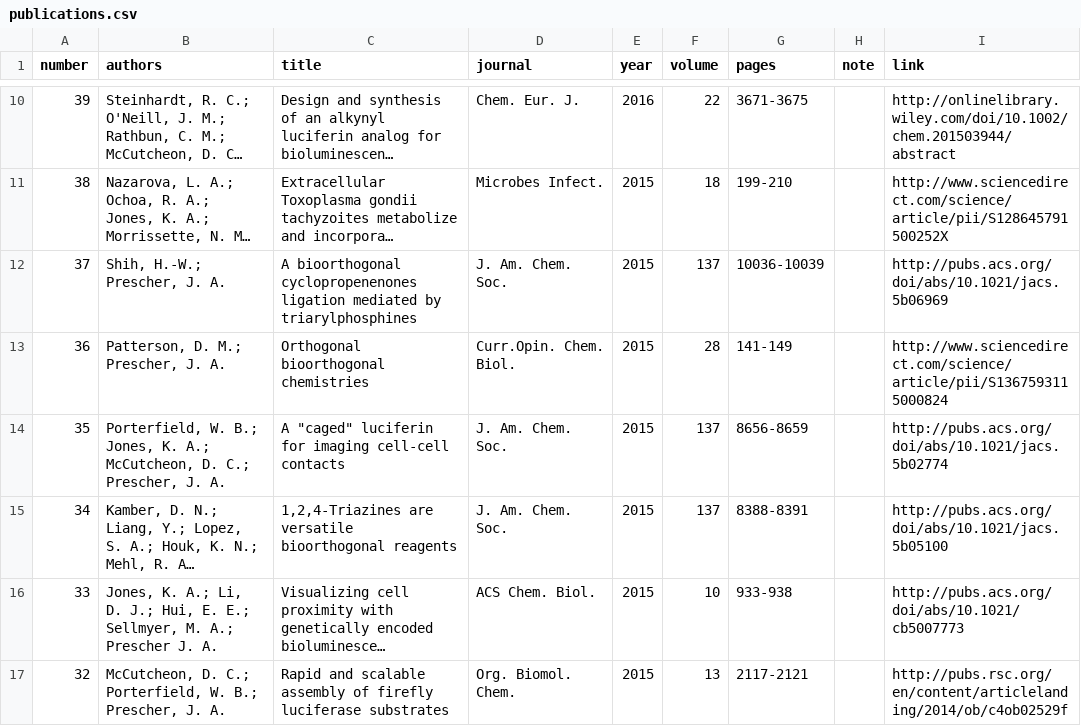
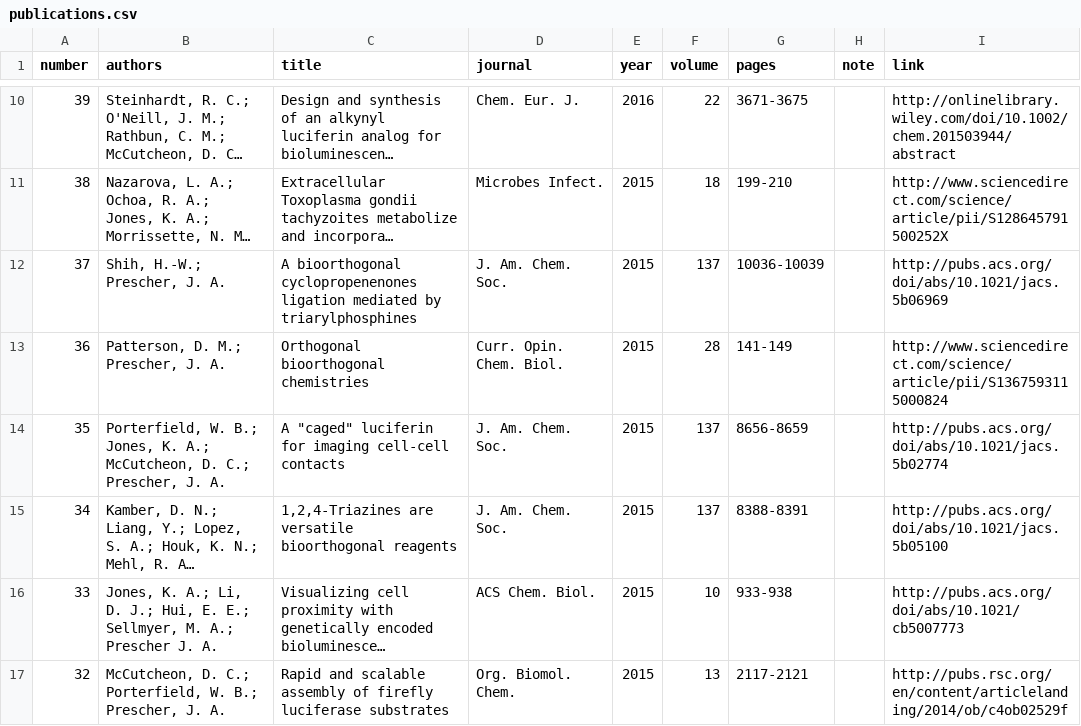
Before and after one commit to c-bun/Prescher-Lab-Site, a CSV file: _data/publications.csv, drawn as a sheet; only a part is shown, gaps mark what is left out; long unchanged cells end in ….

```diff
--- a/_data/publications.csv
+++ b/_data/publications.csv
@@ -12,3 +12,3 @@ number,authors,title,journal,year,volume,pages,note,link
 37,"Shih, H.-W.; Prescher, J. A.",A bioorthogonal cyclopropenenones ligation mediated by triarylphosphines,J. Am. Chem. Soc.,2015,137,10036-10039,,http://pubs.acs.org/doi/abs/10.1021/jacs.5b06969
-36,"Patterson, D. M.; Prescher, J. A.",Orthogonal bioorthogonal chemistries,Curr.Opin. Chem. Biol.,2015,28,141-149,,http://www.sciencedirect.com/science/article/pii/S1367593115000824
+36,"Patterson, D. M.; Prescher, J. A.",Orthogonal bioorthogonal chemistries,Curr. Opin. Chem. Biol.,2015,28,141-149,,http://www.sciencedirect.com/science/article/pii/S1367593115000824
 35,"Porterfield, W. B.; Jones, K. A.; McCutcheon, D. C.; Prescher, J. A.","A ""caged"" luciferin for imaging cell-cell contacts",J. Am. Chem. Soc.,2015,137,8656-8659,,http://pubs.acs.org/doi/abs/10.1021/jacs.5b02774
```
Also changed, not shown: 3 other files.
